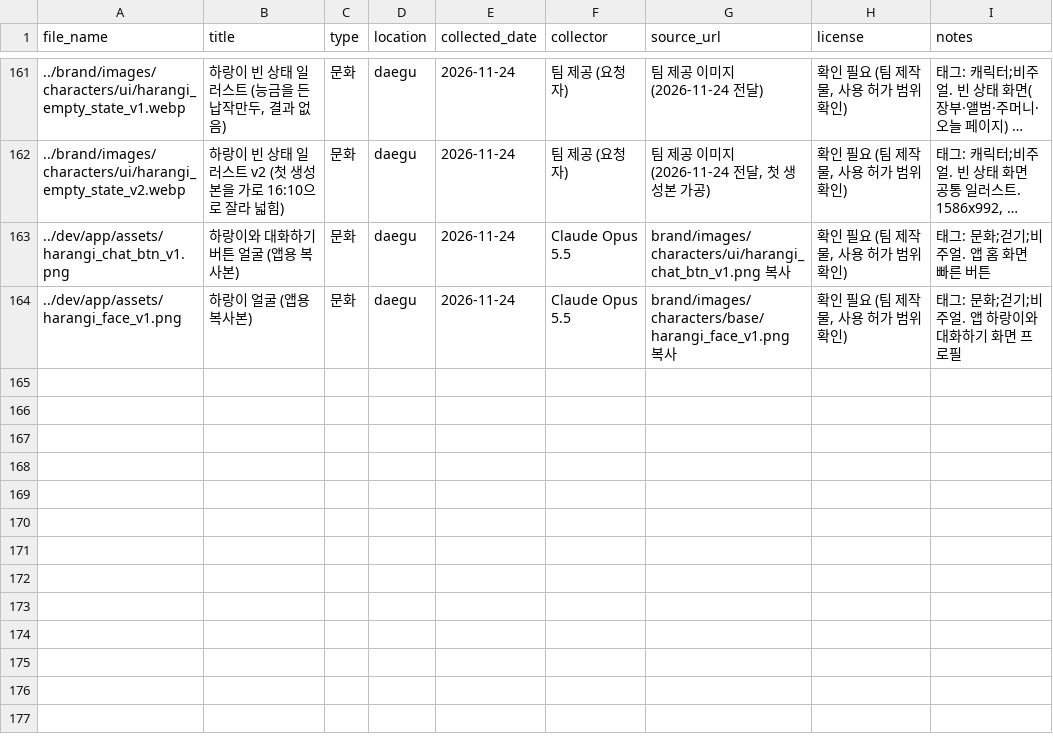
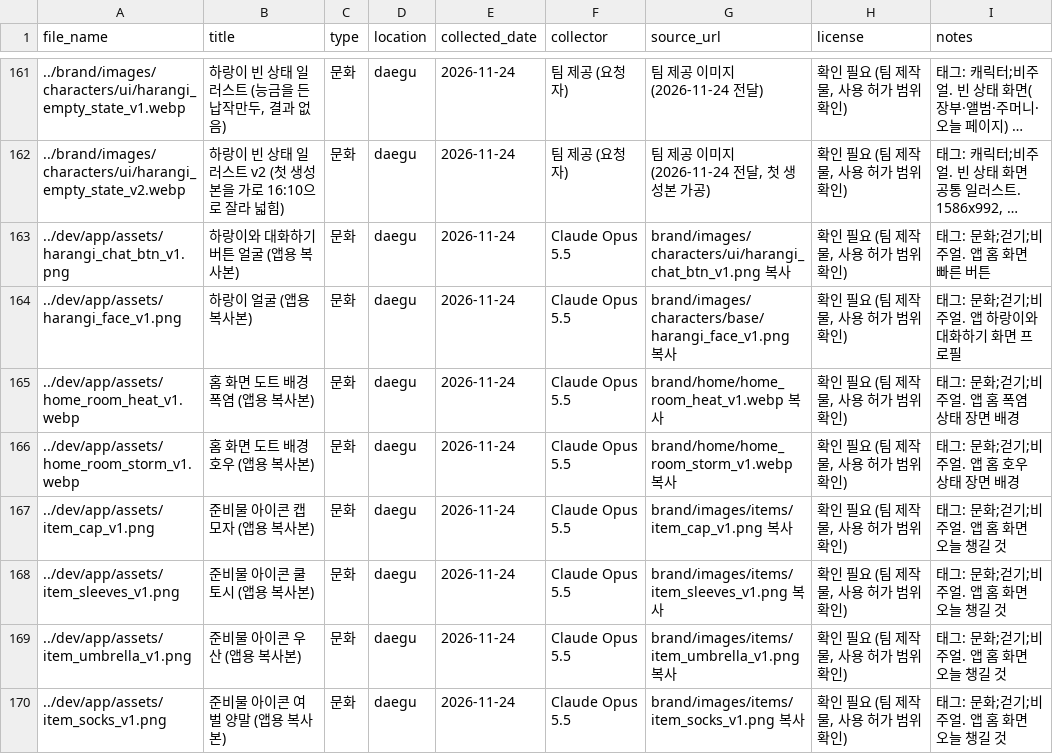
Before and after one commit to k-1026/TREAGENT, a CSV file: archive/metadata.csv, drawn as a sheet; only a part is shown, gaps mark what is left out; long unchanged cells end in …; the diff names each change by its address in the sheet, - before the commit and + after, or states it on an @@ line.

```diff
--- a/archive/metadata.csv
+++ b/archive/metadata.csv
+row 165: ../dev/app/assets/home_room_heat_v1.webp | 홈 화면 도트 배경 폭염 (앱용 복사본) | 문화 | daegu | 2026-11-24 | Claude Opus 5.5 | brand/home/home_room_heat_v1.webp 복사 | 확인 필요 (팀 제작물, 사용 허가 범위 확인) | 태그: 문화;걷기;비주얼. 앱 홈 폭염 상태 장면 배경
+row 166: ../dev/app/assets/home_room_storm_v1.webp | 홈 화면 도트 배경 호우 (앱용 복사본) | 문화 | daegu | 2026-11-24 | Claude Opus 5.5 | brand/home/home_room_storm_v1.webp 복사 | 확인 필요 (팀 제작물, 사용 허가 범위 확인) | 태그: 문화;걷기;비주얼. 앱 홈 호우 상태 장면 배경
+row 167: ../dev/app/assets/item_cap_v1.png | 준비물 아이콘 캡모자 (앱용 복사본) | 문화 | daegu | 2026-11-24 | Claude Opus 5.5 | brand/images/items/item_cap_v1.png 복사 | 확인 필요 (팀 제작물, 사용 허가 범위 확인) | 태그: 문화;걷기;비주얼. 앱 홈 화면 오늘 챙길 것
+row 168: ../dev/app/assets/item_sleeves_v1.png | 준비물 아이콘 쿨토시 (앱용 복사본) | 문화 | daegu | 2026-11-24 | Claude Opus 5.5 | brand/images/items/item_sleeves_v1.png 복사 | 확인 필요 (팀 제작물, 사용 허가 범위 확인) | 태그: 문화;걷기;비주얼. 앱 홈 화면 오늘 챙길 것
+row 169: ../dev/app/assets/item_umbrella_v1.png | 준비물 아이콘 우산 (앱용 복사본) | 문화 | daegu | 2026-11-24 | Claude Opus 5.5 | brand/images/items/item_umbrella_v1.png 복사 | 확인 필요 (팀 제작물, 사용 허가 범위 확인) | 태그: 문화;걷기;비주얼. 앱 홈 화면 오늘 챙길 것
+row 170: ../dev/app/assets/item_socks_v1.png | 준비물 아이콘 여벌 양말 (앱용 복사본) | 문화 | daegu | 2026-11-24 | Claude Opus 5.5 | brand/images/items/item_socks_v1.png 복사 | 확인 필요 (팀 제작물, 사용 허가 범위 확인) | 태그: 문화;걷기;비주얼. 앱 홈 화면 오늘 챙길 것
```
Also changed, not shown: 9 other files.
